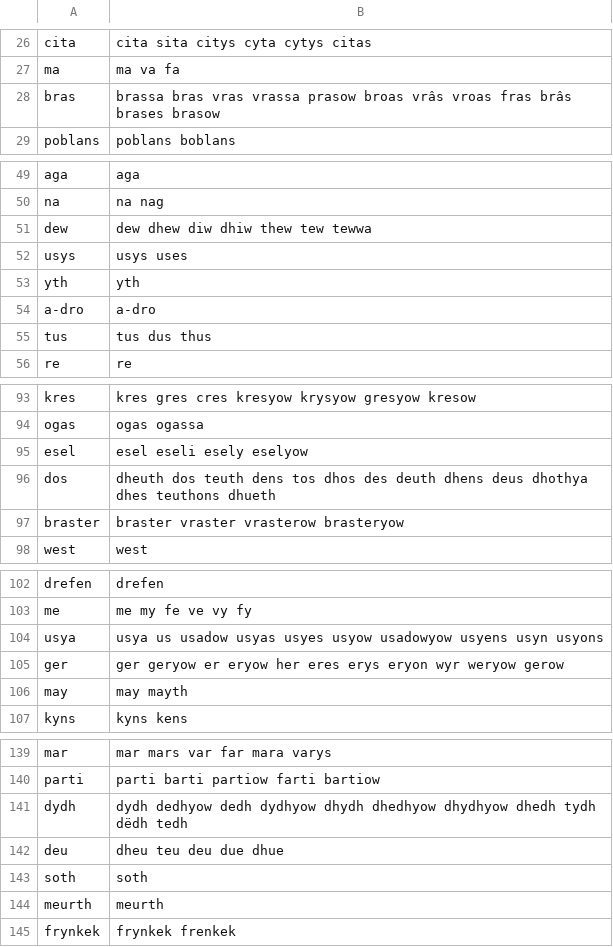
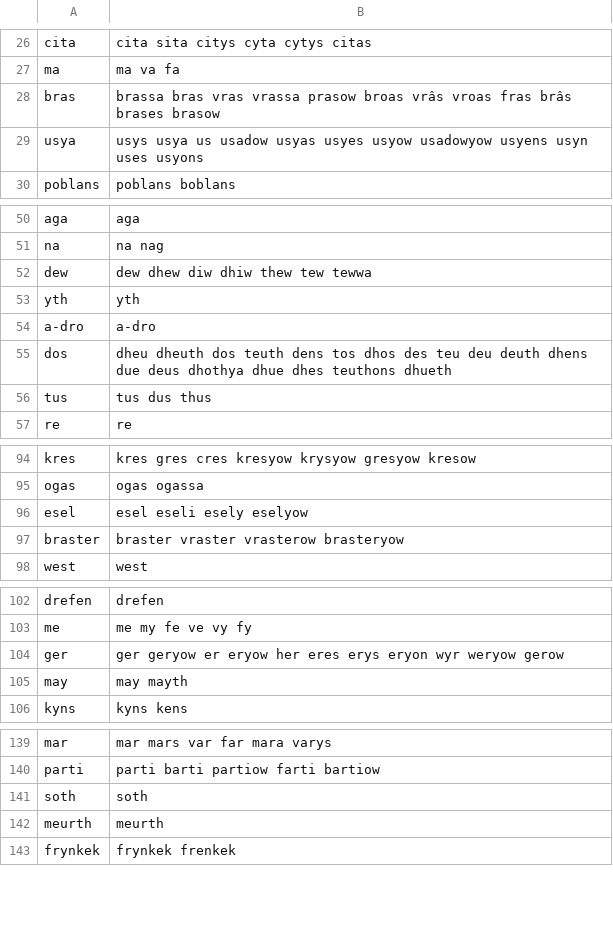
Before and after one commit to zavanton123/tayra-languages, a TSV file: feature/frequency/src/commonMain/composeResources/files/frequency/kw.tsv, drawn as a sheet; only a part is shown, gaps mark what is left out; the diff covers the shown part only.

```diff
--- a/feature/frequency/src/commonMain/composeResources/files/frequency/kw.tsv
+++ b/feature/frequency/src/commonMain/composeResources/files/frequency/kw.tsv
@@ -28,2 +28,3 @@ ma	ma va fa
 bras	brassa bras vras vrassa prasow broas vrâs vroas fras brâs brases brasow
+usya	usys usya us usadow usyas usyes usyow usadowyow usyens usyn uses usyons
 poblans	poblans boblans
@@ -51,5 +52,5 @@ na	na nag
 dew	dew dhew diw dhiw thew tew tewwa
-usys	usys uses
 yth	yth
 a-dro	a-dro
+dos	dheu dheuth dos teuth dens tos dhos des teu deu deuth dhens due deus dhothya dhue dhes teuthons dhueth
 tus	tus dus thus
@@ -95,3 +96,2 @@ ogas	ogas ogassa
 esel	esel eseli esely eselyow
-dos	dheuth dos teuth dens tos dhos des deuth dhens deus dhothya dhes teuthons dhueth
 braster	braster vraster vrasterow brasteryow
@@ -103,3 +103,2 @@ drefen	drefen
 me	me my fe ve vy fy
-usya	usya us usadow usyas usyes usyow usadowyow usyens usyn usyons
 ger	ger geryow er eryow her eres erys eryon wyr weryow gerow
@@ -140,4 +140,2 @@ mar	mar mars var far mara varys
 parti	parti barti partiow farti bartiow
-dydh	dydh dedhyow dedh dydhyow dhydh dhedhyow dhydhyow dhedh tydh dëdh tedh
-deu	dheu teu deu due dhue
 soth	soth
```
Also changed, not shown: 7 added rows, 13 removed rows and 1 edited cell elsewhere in this file, 1 other file.
